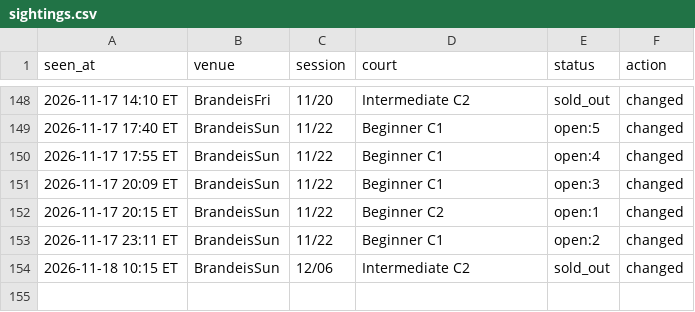
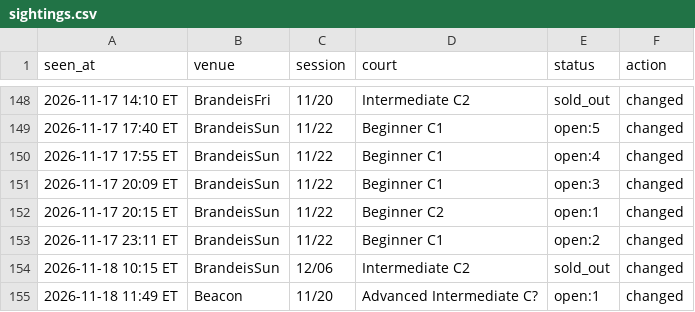
Before and after one commit to MerlinMan5/nyc-urban-vb, a CSV file: sightings.csv, drawn as a sheet; only a part is shown, gaps mark what is left out.

```diff
--- a/sightings.csv
+++ b/sightings.csv
@@ -154 +154,2 @@ seen_at,venue,session,court,status,action
 2026-11-18 10:15 ET,BrandeisSun,12/06,Intermediate C2,sold_out,changed
+2026-11-18 11:49 ET,Beacon,11/20,Advanced Intermediate C?,open:1,changed
```
Also changed, not shown: 1 other file.
